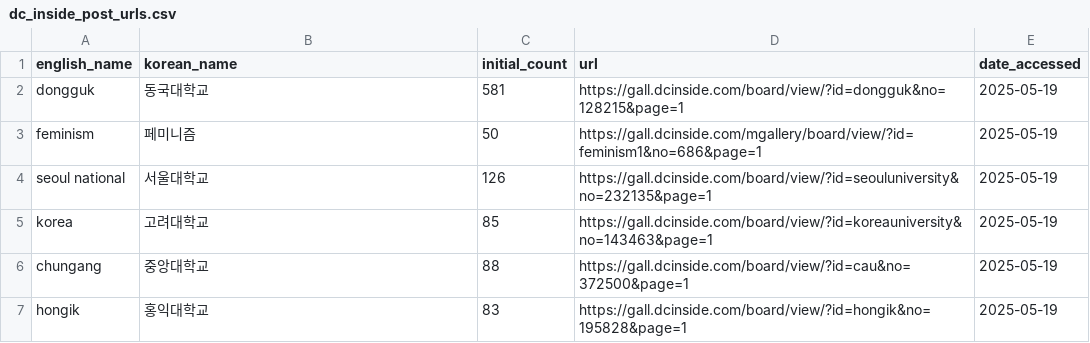
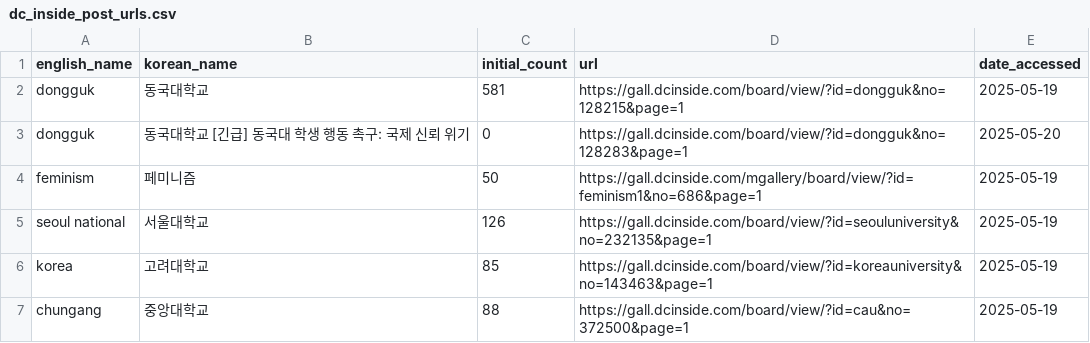
Before and after one commit to Gender-Watchdog/metoo2025_dashboard, a CSV file: sources/dc_inside_post_urls.csv, drawn as a sheet; only a part is shown; the shorter side is filled out with more unchanged rows.

Commit message:
Add new entry for Dongguk University in dc_inside_post_urls.csv, including an urgent call to action and updated access date.

```diff
--- a/sources/dc_inside_post_urls.csv
+++ b/sources/dc_inside_post_urls.csv
@@ -2,2 +2,3 @@ english_name,korean_name,initial_count,url,date_accessed
 dongguk,동국대학교,581,https://gall.dcinside.com/board/view/?id=dongguk&no=128215&page=1,2025-05-19
+dongguk,동국대학교 [긴급] 동국대 학생 행동 촉구: 국제 신뢰 위기,0,https://gall.dcinside.com/board/view/?id=dongguk&no=128283&page=1,2025-05-20
 feminism,페미니즘,50,https://gall.dcinside.com/mgallery/board/view/?id=feminism1&no=686&page=1,2025-05-19
```
